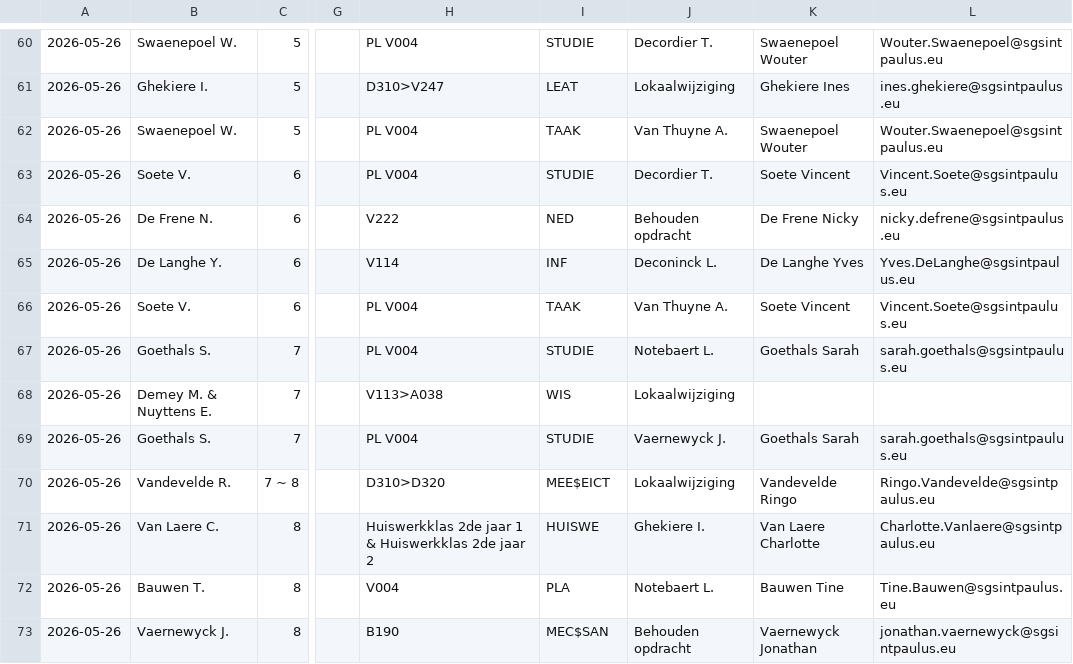
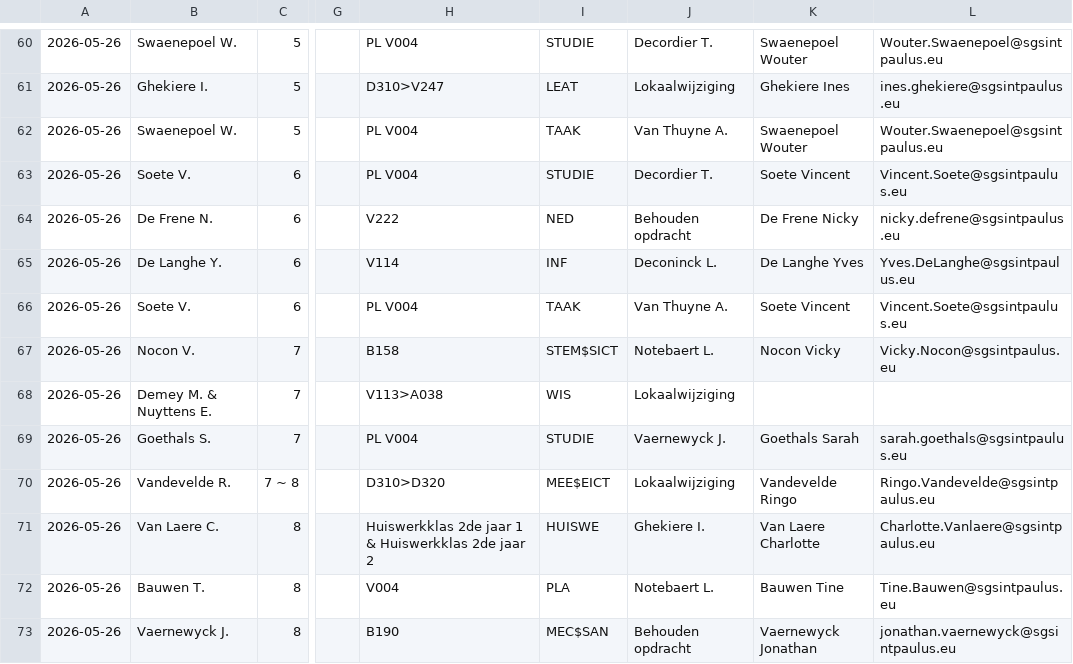
Before and after one commit to tomvanwehaege/xibo-database, a CSV file: xibo-vervangingen.csv, drawn as a sheet; only a part is shown, gaps mark what is left out; the diff names each change by its address in the sheet, - before the commit and + after, or states it on an @@ line.

Commit message:
Automatische update vanuit OneDrive

```diff
--- a/xibo-vervangingen.csv
+++ b/xibo-vervangingen.csv
-B67: Goethals S.
+B67: Nocon V.
-H67: PL V004
+H67: B158
-I67: STUDIE
+I67: STEM$SICT
-K67: Goethals Sarah
+K67: Nocon Vicky
-L67: sarah.goethals@sgsintpaulus.eu
+L67: Vicky.Nocon@sgsintpaulus.eu
```
